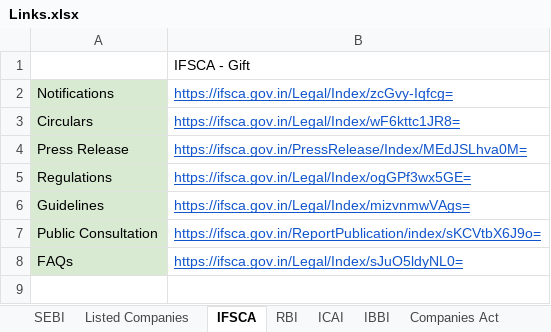
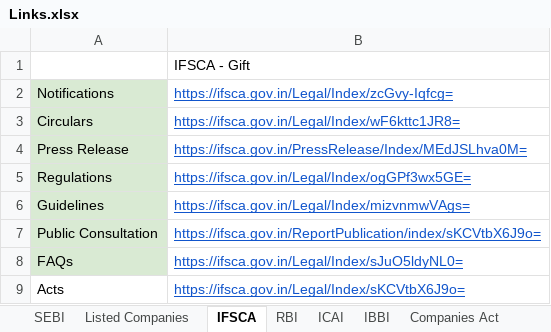
Before and after one commit to Indumatibv/Tejomaya_Akshayam, an Excel workbook: data/Links.xlsx, sheet IFSCA, drawn as a sheet; values as stored, in another font and other column widths than the file's, no borders; charts and pictures not drawn; the diff names each change by its address in the sheet, - before the commit and + after, or states it on an @@ line.

Commit message:
added ifsca acts to links

```diff
--- a/data/Links.xlsx (sheet IFSCA)
+++ b/data/Links.xlsx (sheet IFSCA)
+row 9: Acts | https://ifsca.gov.in/Legal/Index/sKCVtbX6J9o=
```
Also changed, not shown: charts or pictures, data/Links_test.xlsx, 8 other files.
